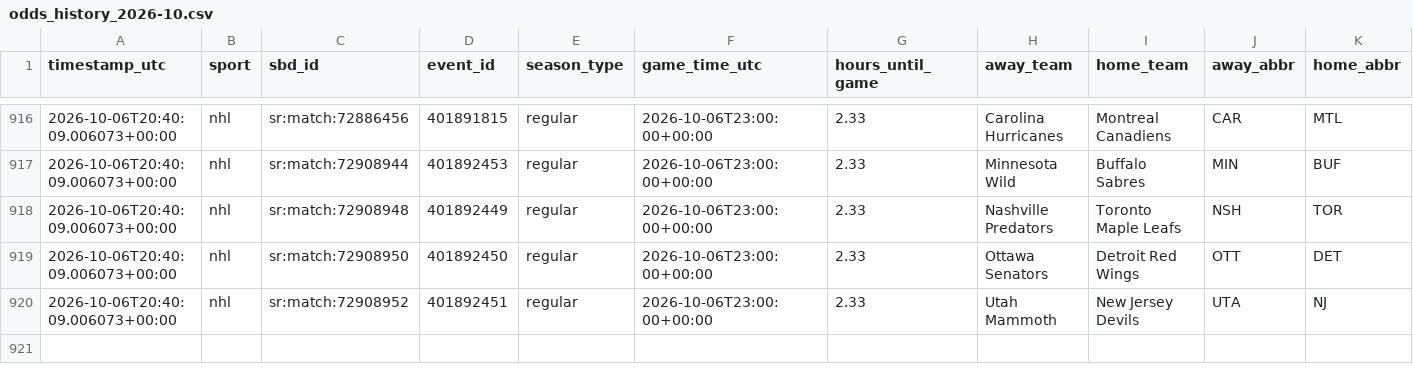
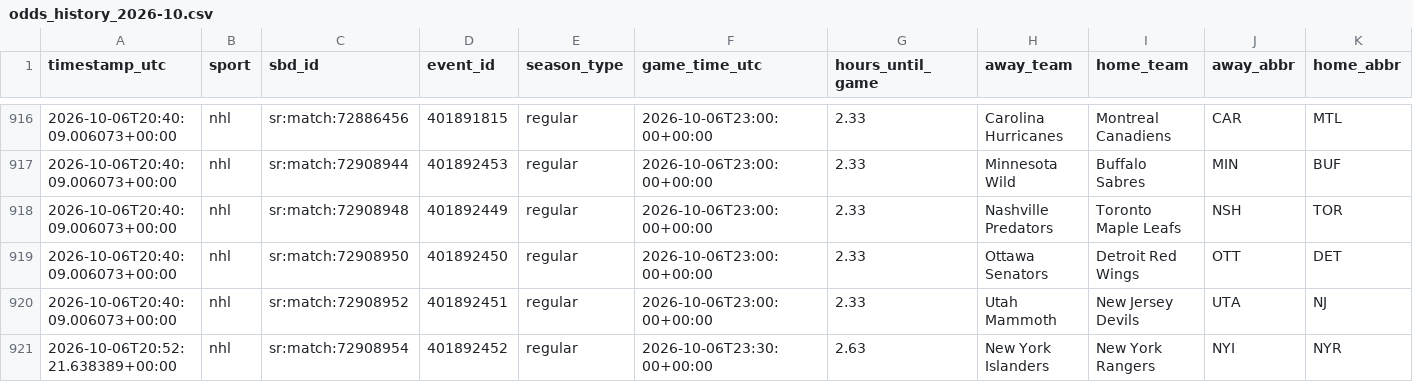
Before and after one commit to fallking123/money-flow-tracker, a CSV file: docs/data/nhl/odds_history_2026-10.csv, drawn as a sheet; only a part is shown, gaps mark what is left out; rows hold the shown columns only; the diff names each change by its address in the sheet, - before the commit and + after, or states it on an @@ line.

```diff
--- a/docs/data/nhl/odds_history_2026-10.csv
+++ b/docs/data/nhl/odds_history_2026-10.csv
+row 921: 2026-10-06T20:52:21.638389+00:00 | nhl | sr:match:72908954 | 401892452 | regular | 2026-10-06T23:30:00+00:00 | 2.63 | New York Islanders | New York Rangers | NYI | NYR
```
Also changed, not shown: docs/data/mlb/extra_odds_2026-10.csv, docs/data/mlb/model_picks.csv, 10 other files.
